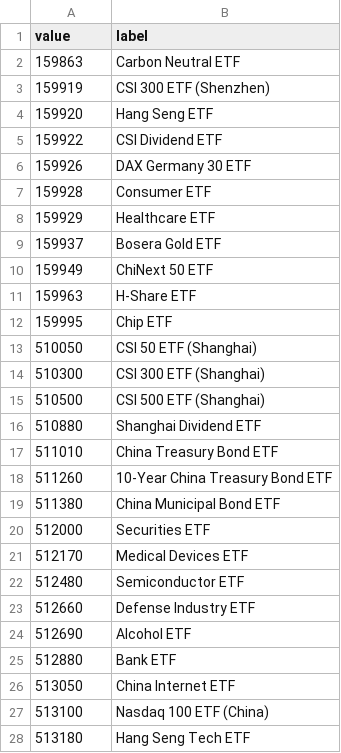
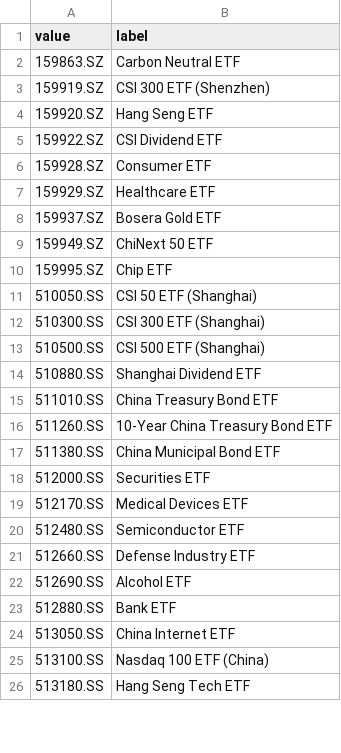
Before and after one commit to 0o1010/Intelligent-Investment-Advisory-System, a CSV file: backend/app/app/db/init_data/etf_list.csv, drawn as a sheet; only a part is shown; the diff covers the shown part only.

```diff
--- a/backend/app/app/db/init_data/etf_list.csv
+++ b/backend/app/app/db/init_data/etf_list.csv
@@ -1,28 +1,26 @@
 value,label
-159863,Carbon Neutral ETF
-159919,CSI 300 ETF (Shenzhen)
-159920,Hang Seng ETF
-159922,CSI Dividend ETF
-159926,DAX Germany 30 ETF
-159928,Consumer ETF
-159929,Healthcare ETF
-159937,Bosera Gold ETF
-159949,ChiNext 50 ETF
-159963,H-Share ETF
-159995,Chip ETF
-510050,CSI 50 ETF (Shanghai)
-510300,CSI 300 ETF (Shanghai)
-510500,CSI 500 ETF (Shanghai)
-510880,Shanghai Dividend ETF
-511010,China Treasury Bond ETF
-511260,10-Year China Treasury Bond ETF
-511380,China Municipal Bond ETF
-512000,Securities ETF
-512170,Medical Devices ETF
-512480,Semiconductor ETF
-512660,Defense Industry ETF
-512690,Alcohol ETF
-512880,Bank ETF
-513050,China Internet ETF
-513100,Nasdaq 100 ETF (China)
-513180,Hang Seng Tech ETF
+159863.SZ,Carbon Neutral ETF
+159919.SZ,CSI 300 ETF (Shenzhen)
+159920.SZ,Hang Seng ETF
+159922.SZ,CSI Dividend ETF
+159928.SZ,Consumer ETF
+159929.SZ,Healthcare ETF
+159937.SZ,Bosera Gold ETF
+159949.SZ,ChiNext 50 ETF
+159995.SZ,Chip ETF
+510050.SS,CSI 50 ETF (Shanghai)
+510300.SS,CSI 300 ETF (Shanghai)
+510500.SS,CSI 500 ETF (Shanghai)
+510880.SS,Shanghai Dividend ETF
+511010.SS,China Treasury Bond ETF
+511260.SS,10-Year China Treasury Bond ETF
+511380.SS,China Municipal Bond ETF
+512000.SS,Securities ETF
+512170.SS,Medical Devices ETF
+512480.SS,Semiconductor ETF
+512660.SS,Defense Industry ETF
+512690.SS,Alcohol ETF
+512880.SS,Bank ETF
+513050.SS,China Internet ETF
+513100.SS,Nasdaq 100 ETF (China)
+513180.SS,Hang Seng Tech ETF
```
Also changed, not shown: 3 edited cells elsewhere in this file, 3 other files.
